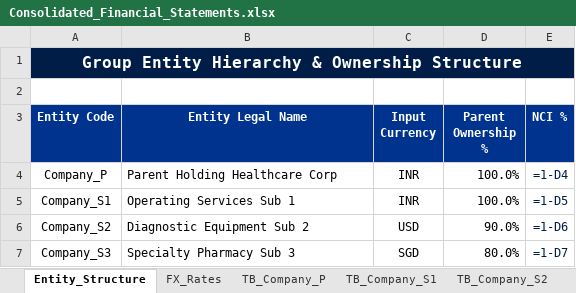
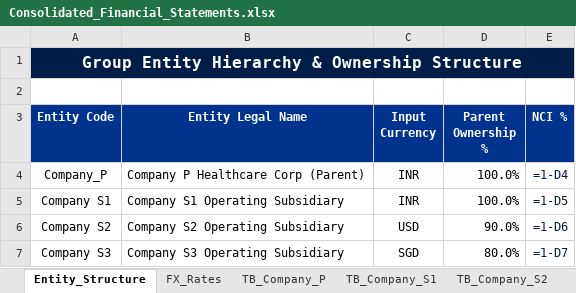
Before and after one commit to ayushyuvraj/FS-Conso, an Excel workbook: outputs/Consolidated_Financial_Statements.xlsx, sheet Entity_Structure, drawn as a sheet; values as stored, in another font and other column widths than the file's, no borders; formulas without a stored value are shown as written; the diff names each change by its address in the sheet, - before the commit and + after, or states it on an @@ line.

Commit message:
feat(generalization): complete generalized multi-company agentic consolidation engine

```diff
--- a/outputs/Consolidated_Financial_Statements.xlsx (sheet Entity_Structure)
+++ b/outputs/Consolidated_Financial_Statements.xlsx (sheet Entity_Structure)
-B4 (Entity Legal Name): Parent Holding Healthcare Corp
+B4 (Entity Legal Name): Company P Healthcare Corp (Parent)
-A5 (Entity Code): Company_S1
+A5 (Entity Code): Company S1
-B5 (Entity Legal Name): Operating Services Sub 1
+B5 (Entity Legal Name): Company S1 Operating Subsidiary
-A6 (Entity Code): Company_S2
+A6 (Entity Code): Company S2
-B6 (Entity Legal Name): Diagnostic Equipment Sub 2
+B6 (Entity Legal Name): Company S2 Operating Subsidiary
-A7 (Entity Code): Company_S3
+A7 (Entity Code): Company S3
-B7 (Entity Legal Name): Specialty Pharmacy Sub 3
+B7 (Entity Legal Name): Company S3 Operating Subsidiary
```
Also changed, not shown: sheet Consolidated_TB, sheet Balance_Sheet, sheet Profit_and_Loss, sheet IC_Eliminations, sheet Audit_and_Traceability, sheet Translated_TB, inputs/sample_data/TB_Company_P.xlsx, inputs/sample_data/TB_Company_S1.xlsx, 31 other files.
